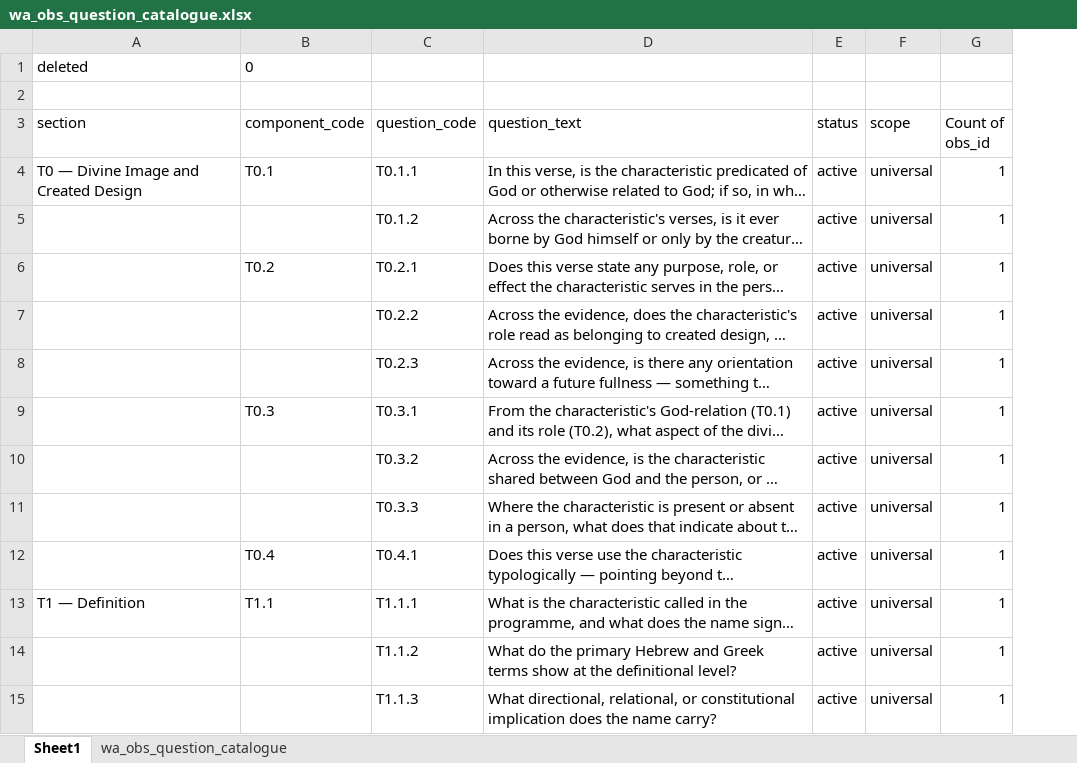
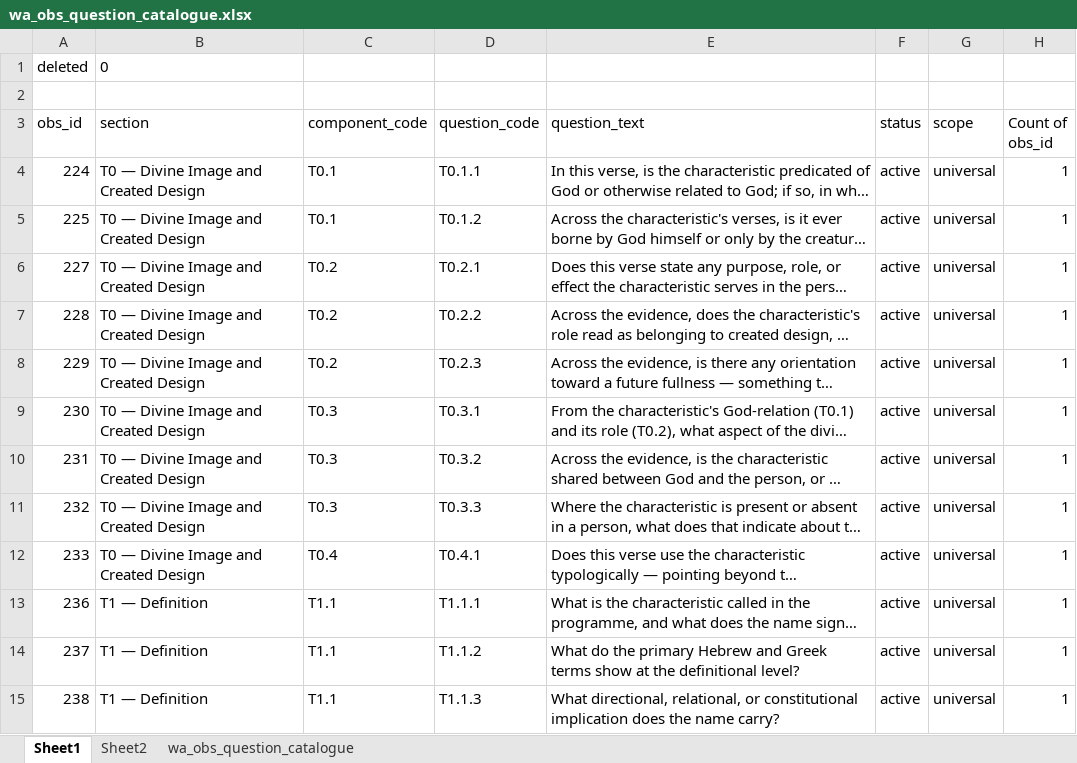
Before and after one commit to lcilliers/Bible_Projects, an Excel workbook: Workflow/wa_obs_question_catalogue.xlsx, sheet Sheet1, drawn as a sheet; only a part is shown; long unchanged cells end in …; values as stored, in another font and other column widths than the file's, no borders; removed rows and columns are numbered as before the commit, all else as after; the diff covers the shown part only; the diff names each change by its address in the sheet, - before the commit and + after, or states it on an @@ line.

```diff
--- a/Workflow/wa_obs_question_catalogue.xlsx (sheet Sheet1)
+++ b/Workflow/wa_obs_question_catalogue.xlsx (sheet Sheet1)
+sheet tab: Sheet2
+column A (obs_id), rows 4-15: 224 | 225 | 227 | 228 | 229 | 230 | 231 | 232 | 233 | 236 | 237 | 238
-row 1: deleted | 0
+row 1: deleted | 0
-B5:B12 (section): (empty)
+B5:B12 (section): T0 — Divine Image and Created Design
-C5 (component_code): (empty)
+C5 (component_code): T0.1
-C7:C8 (component_code): (empty)
+C7:C8 (component_code): T0.2
-C10:C11 (component_code): (empty)
+C10:C11 (component_code): T0.3
-B14:B15 (section): (empty)
+B14:B15 (section): T1 — Definition
-C14:C15 (component_code): (empty)
+C14:C15 (component_code): T1.1
```
Also changed, not shown: 8 added rows, 8 removed rows and 169 edited cells elsewhere in this sheet, iba/docs/ps tools worksheet.xlsx, 51 other files.
